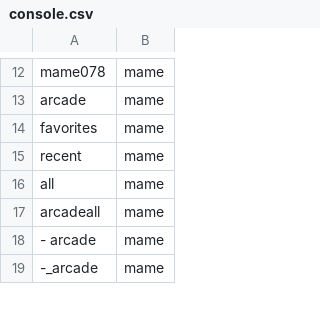
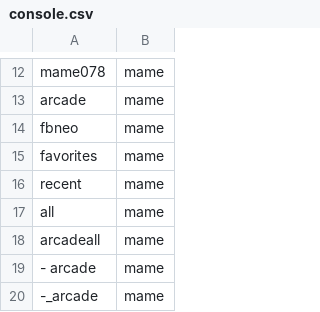
Before and after one commit to alinke/pixelcade, a CSV file: console.csv, drawn as a sheet; only a part is shown, gaps mark what is left out.

Commit message:
added fbneo to mame mapping

```diff
--- a/console.csv
+++ b/console.csv
@@ -13,2 +13,3 @@ mame078,mame
 arcade,mame
+fbneo, mame
 favorites,mame
```
